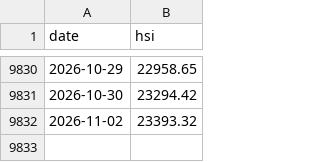
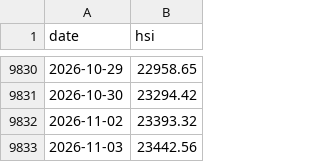
Before and after one commit to rkrjrl-ctrl/claude_drive, a CSV file: data/long_term/hsi.csv, drawn as a sheet; only a part is shown, gaps mark what is left out; the diff names each change by its address in the sheet, - before the commit and + after, or states it on an @@ line.

```diff
--- a/data/long_term/hsi.csv
+++ b/data/long_term/hsi.csv
+row 9833: 2026-11-03 | 23442.56
```
Also changed, not shown: data/long_term/kosdaq.csv, data/long_term/kospi.csv, 4 other files.
